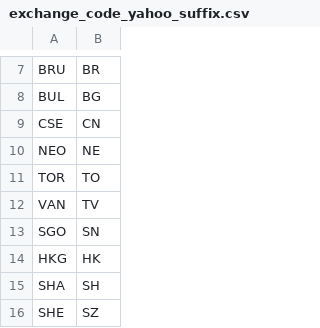
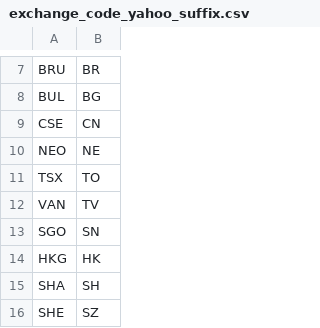
Before and after one commit to siverbl/rsi-discord-bot, a CSV file: rsi-discord-bot/data/refdata/exchange_code_yahoo_suffix.csv, drawn as a sheet; only a part is shown, gaps mark what is left out.

```diff
--- a/rsi-discord-bot/data/refdata/exchange_code_yahoo_suffix.csv
+++ b/rsi-discord-bot/data/refdata/exchange_code_yahoo_suffix.csv
@@ -10,3 +10,3 @@ CSE,CN
 NEO,NE
-TOR,TO
+TSX,TO
 VAN,TV
```
Also changed, not shown: rsi-discord-bot/data/tickers.csv, 3 other files.
